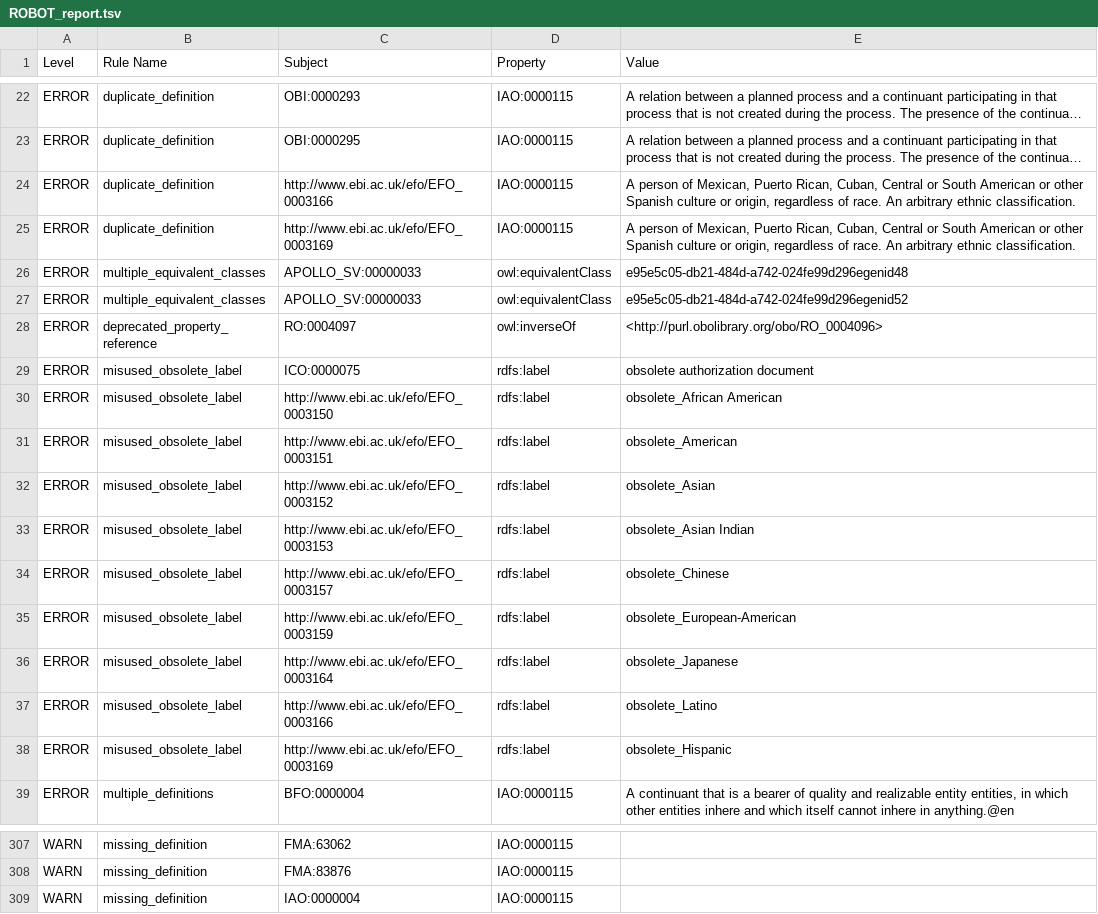
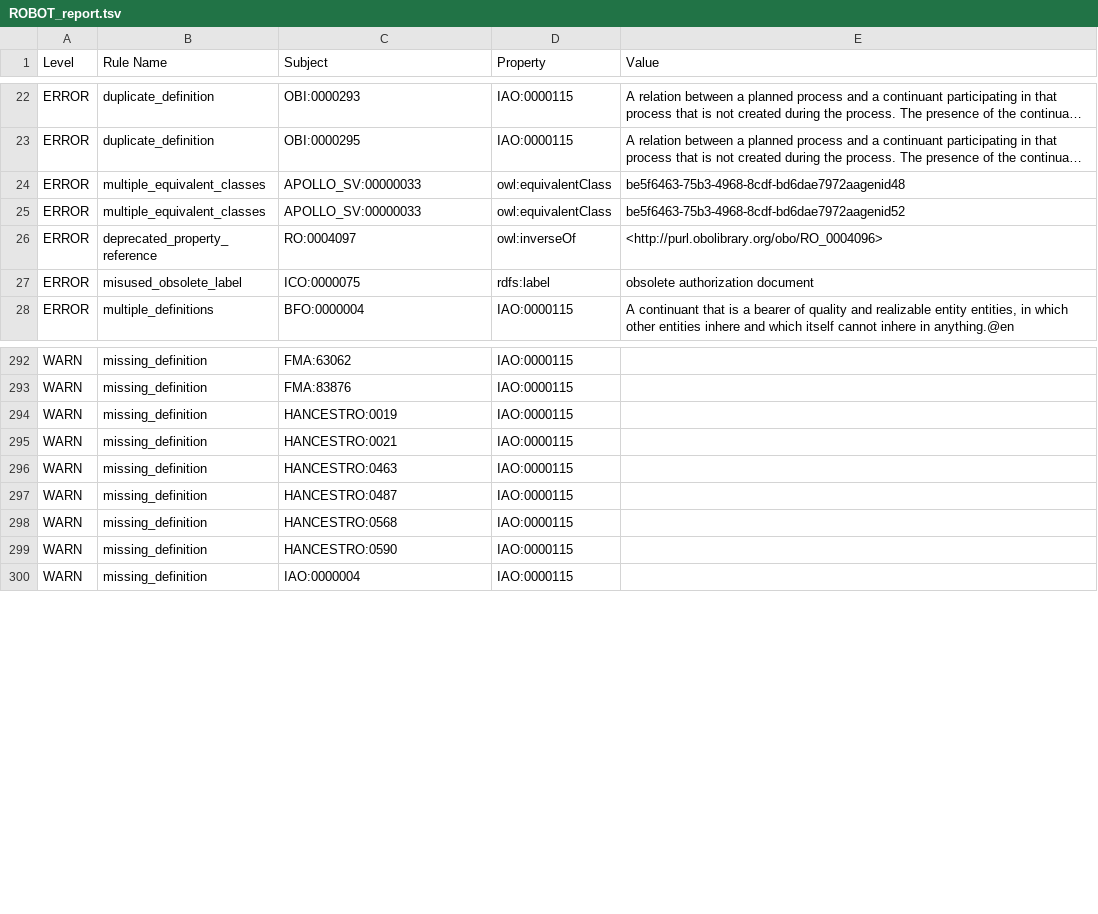
Before and after one commit to biobanking/biobanking, a TSV file: ROBOT_report.tsv, drawn as a sheet; only a part is shown, gaps mark what is left out; long unchanged cells end in …; removed rows and columns are numbered as before the commit, all else as after; the diff covers the shown part only; the diff names each change by its address in the sheet, - before the commit and + after, or states it on an @@ line.

```diff
--- a/ROBOT_report.tsv
+++ b/ROBOT_report.tsv
-row 24: ERROR | duplicate_definition | http://www.ebi.ac.uk/efo/EFO_0003166 | IAO:0000115 | A person of Mexican, Puerto Rican, Cuban, Central or South American or other Spanish culture or origin, regardless of race. An arbitrary ethnic classification.
-row 25: ERROR | duplicate_definition | http://www.ebi.ac.uk/efo/EFO_0003169 | IAO:0000115 | A person of Mexican, Puerto Rican, Cuban, Central or South American or other Spanish culture or origin, regardless of race. An arbitrary ethnic classification.
-E24 (Value): e95e5c05-db21-484d-a742-024fe99d296egenid48
+E24 (Value): be5f6463-75b3-4968-8cdf-bd6dae7972aagenid48
-E25 (Value): e95e5c05-db21-484d-a742-024fe99d296egenid52
+E25 (Value): be5f6463-75b3-4968-8cdf-bd6dae7972aagenid52
-row 30: ERROR | misused_obsolete_label | http://www.ebi.ac.uk/efo/EFO_0003150 | rdfs:label | obsolete_African American
-row 31: ERROR | misused_obsolete_label | http://www.ebi.ac.uk/efo/EFO_0003151 | rdfs:label | obsolete_American
-row 32: ERROR | misused_obsolete_label | http://www.ebi.ac.uk/efo/EFO_0003152 | rdfs:label | obsolete_Asian
-row 33: ERROR | misused_obsolete_label | http://www.ebi.ac.uk/efo/EFO_0003153 | rdfs:label | obsolete_Asian Indian
-row 34: ERROR | misused_obsolete_label | http://www.ebi.ac.uk/efo/EFO_0003157 | rdfs:label | obsolete_Chinese
-row 35: ERROR | misused_obsolete_label | http://www.ebi.ac.uk/efo/EFO_0003159 | rdfs:label | obsolete_European-American
-row 36: ERROR | misused_obsolete_label | http://www.ebi.ac.uk/efo/EFO_0003164 | rdfs:label | obsolete_Japanese
-row 37: ERROR | misused_obsolete_label | http://www.ebi.ac.uk/efo/EFO_0003166 | rdfs:label | obsolete_Latino
-row 38: ERROR | misused_obsolete_label | http://www.ebi.ac.uk/efo/EFO_0003169 | rdfs:label | obsolete_Hispanic
+row 294: WARN | missing_definition | HANCESTRO:0019 | IAO:0000115
+row 295: WARN | missing_definition | HANCESTRO:0021 | IAO:0000115
+row 296: WARN | missing_definition | HANCESTRO:0463 | IAO:0000115
+row 297: WARN | missing_definition | HANCESTRO:0487 | IAO:0000115
+row 298: WARN | missing_definition | HANCESTRO:0568 | IAO:0000115
+row 299: WARN | missing_definition | HANCESTRO:0590 | IAO:0000115
```
Also changed, not shown: 6 removed rows elsewhere in this file, 1 other file.
